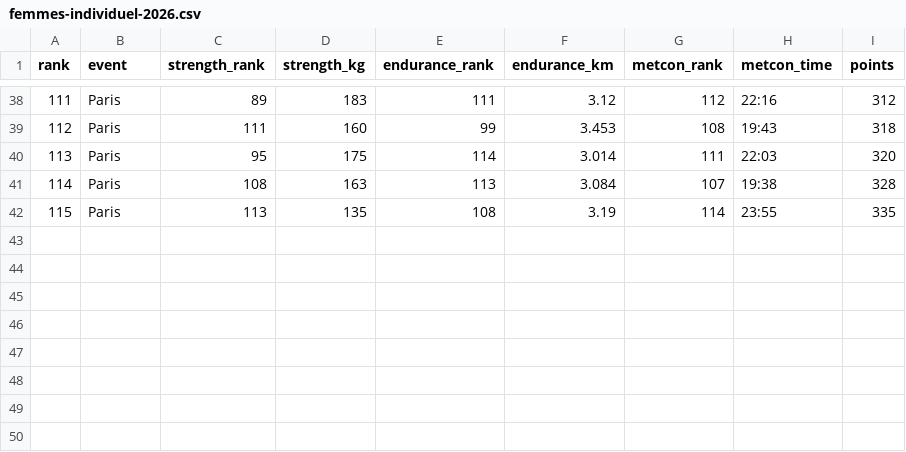
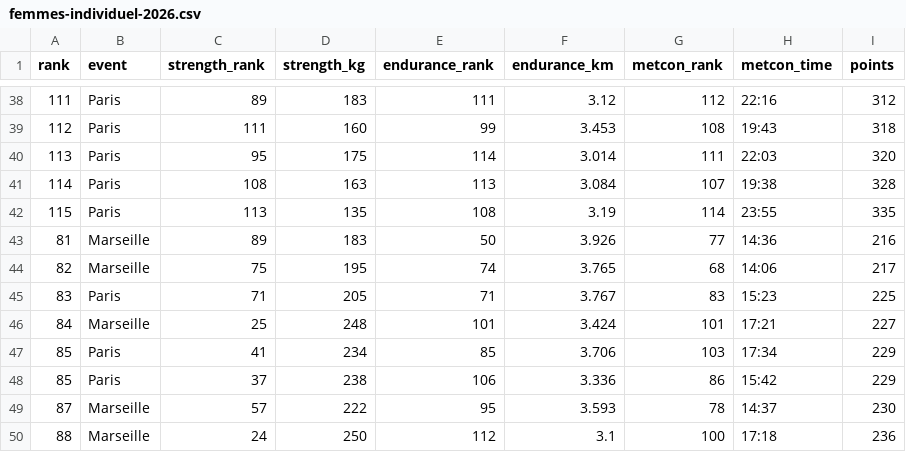
Before and after one commit to aubinpatrix-eng/nextjs-blog, a CSV file: _data/scores/femmes-individuel-2026.csv, drawn as a sheet; only a part is shown, gaps mark what is left out.

```diff
--- a/_data/scores/femmes-individuel-2026.csv
+++ b/_data/scores/femmes-individuel-2026.csv
@@ -42 +42,9 @@ rank,event,strength_rank,strength_kg,endurance_rank,endurance_km,metcon_rank,met
 115,Paris,113,135,108,3.19,114,23:55,335
+81,Marseille,89,183,50,3.926,77,14:36,216
+82,Marseille,75,195,74,3.765,68,14:06,217
+83,Paris,71,205,71,3.767,83,15:23,225
+84,Marseille,25,248,101,3.424,101,17:21,227
+85,Paris,41,234,85,3.706,103,17:34,229
+85,Paris,37,238,106,3.336,86,15:42,229
+87,Marseille,57,222,95,3.593,78,14:37,230
+88,Marseille,24,250,112,3.1,100,17:18,236
```
Also changed, not shown: _data/scores/hommes-individuel-2026.csv, 1 other file.
